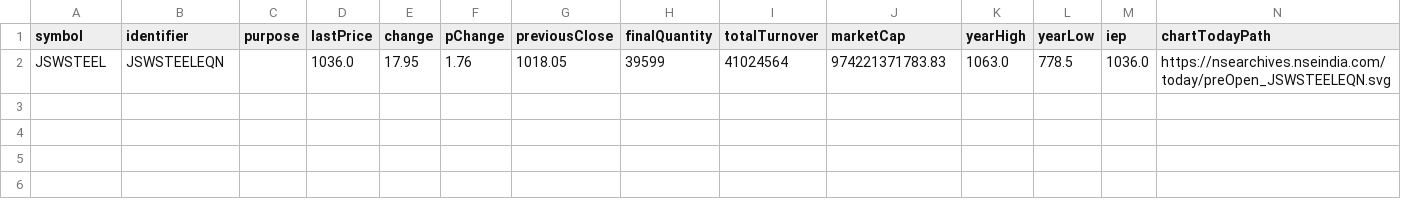
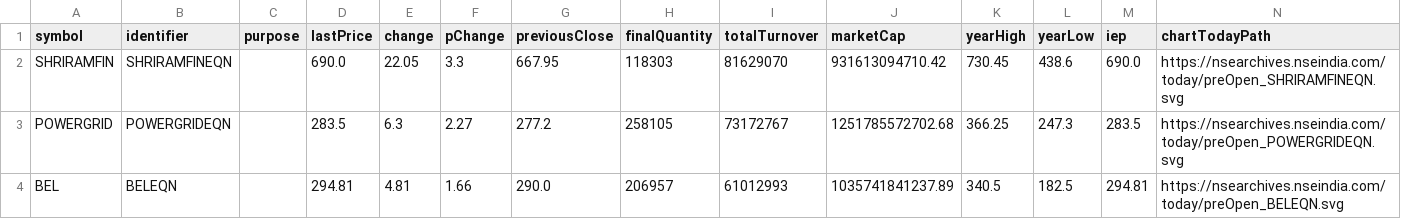
Before and after one commit to tsrajpurohit/Preopen, a CSV file: pre_Nifty Movers.csv, drawn as a sheet.

```diff
--- a/pre_Nifty Movers.csv
+++ b/pre_Nifty Movers.csv
@@ -1,2 +1,4 @@
 symbol,identifier,purpose,lastPrice,change,pChange,previousClose,finalQuantity,totalTurnover,marketCap,yearHigh,yearLow,iep,chartTodayPath
-JSWSTEEL,JSWSTEELEQN,,1036.0,17.95,1.76,1018.05,39599,41024564,974221371783.83,1063.0,778.5,1036.0,https://nsearchives.nseindia.com/today/preOpen_JSWSTEELEQN.svg
+SHRIRAMFIN,SHRIRAMFINEQN,,690.0,22.05,3.3,667.95,118303,81629070,931613094710.42,730.45,438.6,690.0,https://nsearchives.nseindia.com/today/preOpen_SHRIRAMFINEQN.svg
+POWERGRID,POWERGRIDEQN,,283.5,6.3,2.27,277.2,258105,73172767,1251785572702.68,366.25,247.3,283.5,https://nsearchives.nseindia.com/today/preOpen_POWERGRIDEQN.svg
+BEL,BELEQN,,294.81,4.81,1.66,290.0,206957,61012993,1035741841237.89,340.5,182.5,294.81,https://nsearchives.nseindia.com/today/preOpen_BELEQN.svg
```
Also changed, not shown: Preopen Movers.csv, Preopen.csv, 1 other file.
